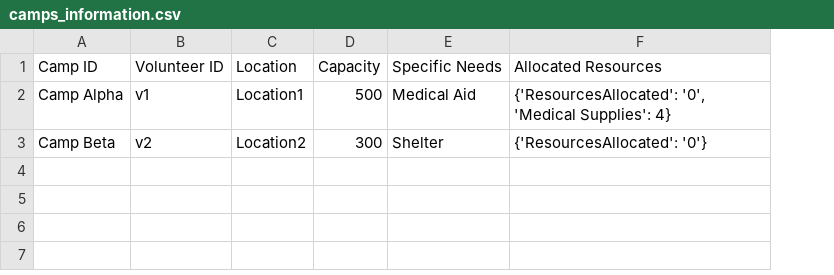
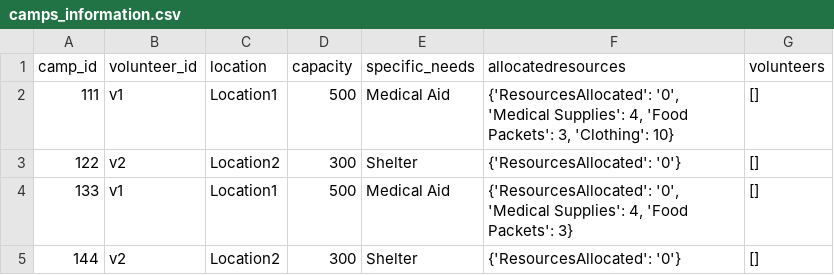
Before and after one commit to Alimauroraa/intro_programming_cw, a CSV file: camps_information.csv, drawn as a sheet; removed rows and columns are numbered as before the commit, all else as after; the diff names each change by its address in the sheet, - before the commit and + after, or states it on an @@ line.

Commit message:
allocate resources fully working

```diff
--- a/camps_information.csv
+++ b/camps_information.csv
-column A, rows 2-3: Camp Alpha | Camp Beta
+column A, rows 2-3: 111 | 122
+column G, rows 2-3: [] | []
-row 1: Camp ID | Volunteer ID | Location | Capacity | Specific Needs | Allocated Resources
+row 1: camp_id | volunteer_id | location | capacity | specific_needs | allocatedresources | volunteers
-F2: …'Medical Supplies': 4}
+F2: …'Medical Supplies': 4, 'Food Packets': 3, 'Clothing': 10}
+row 4: 133 | v1 | Location1 | 500 | Medical Aid | {'ResourcesAllocated': '0', 'Medical Supplies': 4, 'Food Packets': 3} | []
+row 5: 144 | v2 | Location2 | 300 | Shelter | {'ResourcesAllocated': '0'} | []
```
Also changed, not shown: 6 other files.
